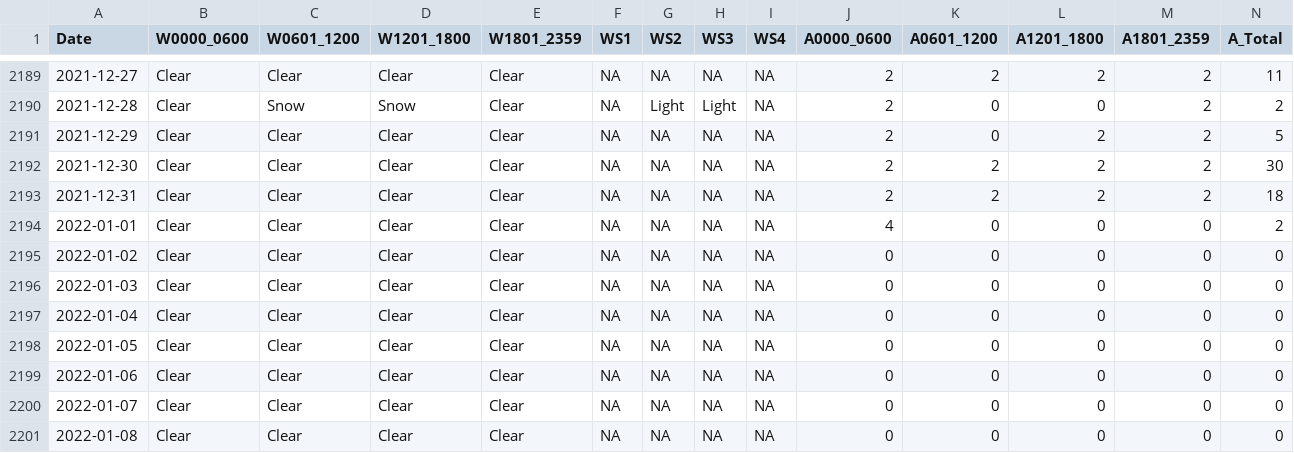
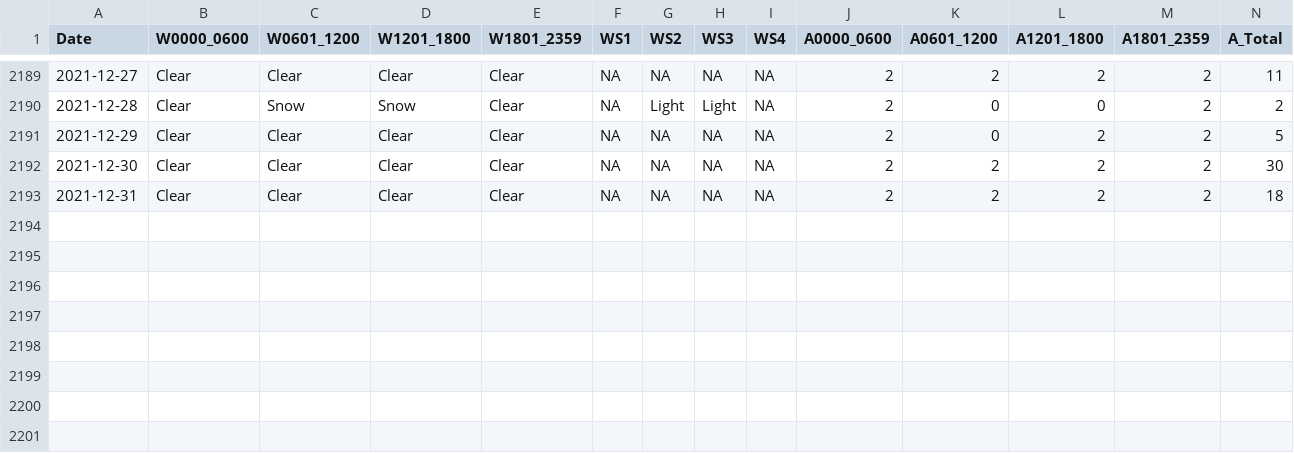
Before and after one commit to JarrelT/SC1015-Project-Ay2021, a CSV file: Denver.csv, drawn as a sheet; only a part is shown, gaps mark what is left out; rows hold the shown columns only; the diff names each change by its address in the sheet, - before the commit and + after, or states it on an @@ line.

```diff
--- a/Denver.csv
+++ b/Denver.csv
-row 2194: 2022-01-01 | Clear | Clear | Clear | Clear | NA | NA | NA | NA | 4 | 0 | 0 | 0 | 2
-row 2195: 2022-01-02 | Clear | Clear | Clear | Clear | NA | NA | NA | NA | 0 | 0 | 0 | 0 | 0
-row 2196: 2022-01-03 | Clear | Clear | Clear | Clear | NA | NA | NA | NA | 0 | 0 | 0 | 0 | 0
-row 2197: 2022-01-04 | Clear | Clear | Clear | Clear | NA | NA | NA | NA | 0 | 0 | 0 | 0 | 0
-row 2198: 2022-01-05 | Clear | Clear | Clear | Clear | NA | NA | NA | NA | 0 | 0 | 0 | 0 | 0
-row 2199: 2022-01-06 | Clear | Clear | Clear | Clear | NA | NA | NA | NA | 0 | 0 | 0 | 0 | 0
-row 2200: 2022-01-07 | Clear | Clear | Clear | Clear | NA | NA | NA | NA | 0 | 0 | 0 | 0 | 0
-row 2201: 2022-01-08 | Clear | Clear | Clear | Clear | NA | NA | NA | NA | 0 | 0 | 0 | 0 | 0
```
Also changed, not shown: Minneapolis.csv, NewYork.csv, 2 other files.
